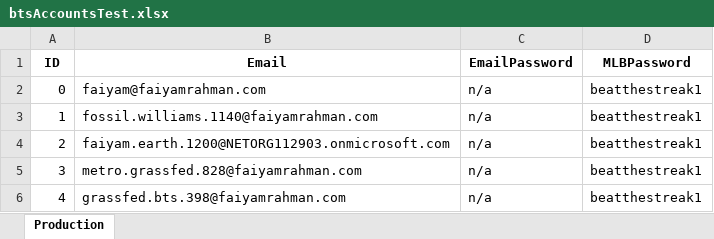
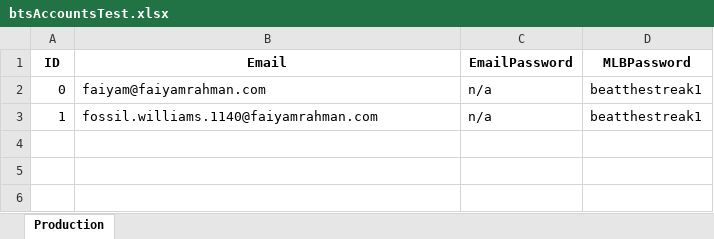
Before and after one commit to frahman5/beatthestreakBots, an Excel workbook: btsAccountsTest.xlsx, sheet Production, drawn as a sheet; values as stored, in another font and other column widths than the file's, no borders; the diff names each change by its address in the sheet, - before the commit and + after, or states it on an @@ line.

Commit message:
reduced the test accounts excel file down to 2, for faster testing

```diff
--- a/btsAccountsTest.xlsx (sheet Production)
+++ b/btsAccountsTest.xlsx (sheet Production)
-row 4: 2 | faiyam.earth.1200@NETORG112903.onmicrosoft.com | n/a | beatthestreak1
-row 5: 3 | metro.grassfed.828@faiyamrahman.com | n/a | beatthestreak1
-row 6: 4 | grassfed.bts.398@faiyamrahman.com | n/a | beatthestreak1
```
Also changed, not shown: btsAccounts.xlsx, 1 other file.
